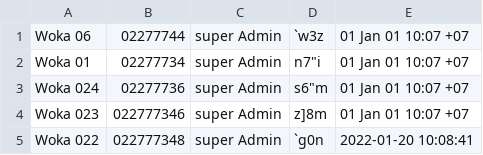
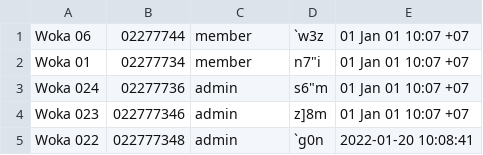
Before and after one commit to woka20/efishery-endpoints, a CSV file: auth-app/data/alldata.csv, drawn as a sheet.

```diff
--- a/auth-app/data/alldata.csv
+++ b/auth-app/data/alldata.csv
@@ -1,5 +1,5 @@
-Woka 06,02277744,super Admin,`w3z,01 Jan 01 10:07 +07
-Woka 01,02277734,super Admin,"n7""i",01 Jan 01 10:07 +07
-Woka 024,02277736,super Admin,"s6""m",01 Jan 01 10:07 +07
-Woka 023,022777346,super Admin,z]8m,01 Jan 01 10:07 +07
-Woka 022,022777348,super Admin,`g0n,2022-01-20 10:08:41
+Woka 06,02277744,member,`w3z,01 Jan 01 10:07 +07
+Woka 01,02277734,member,"n7""i",01 Jan 01 10:07 +07
+Woka 024,02277736,admin,"s6""m",01 Jan 01 10:07 +07
+Woka 023,022777346,admin,z]8m,01 Jan 01 10:07 +07
+Woka 022,022777348,admin,`g0n,2022-01-20 10:08:41
```
Also changed, not shown: 3 other files.
